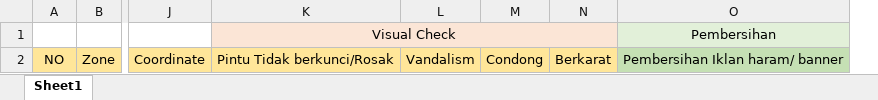
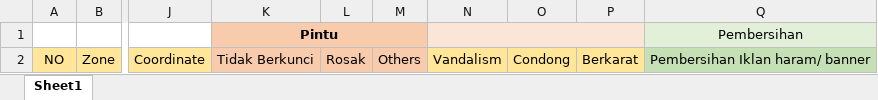
Before and after one commit to arehman5110/apks, an Excel workbook: public/assets/excel-template/feeder-pillar.xlsx, sheet Sheet1, drawn as a sheet; only a part is shown, gaps mark what is left out; values as stored, in another font and other column widths than the file's, no borders; removed rows and columns are numbered as before the commit, all else as after; the diff names each change by its address in the sheet, - before the commit and + after, or states it on an @@ line.

```diff
--- a/public/assets/excel-template/feeder-pillar.xlsx (sheet Sheet1)
+++ b/public/assets/excel-template/feeder-pillar.xlsx (sheet Sheet1)
-column K, rows 1-2: Visual Check | Pintu Tidak berkunci/Rosak
+column K, rows 1-2: Pintu | Tidak Berkunci
+column L, row 2: Rosak
+column M, row 2: Others
+N1:P1 merged
```
Also changed, not shown: public/assets/excel-template/substation.xlsx, public/assets/updated-excels/qr-feeder-pillar.xlsx, 1 other file.
